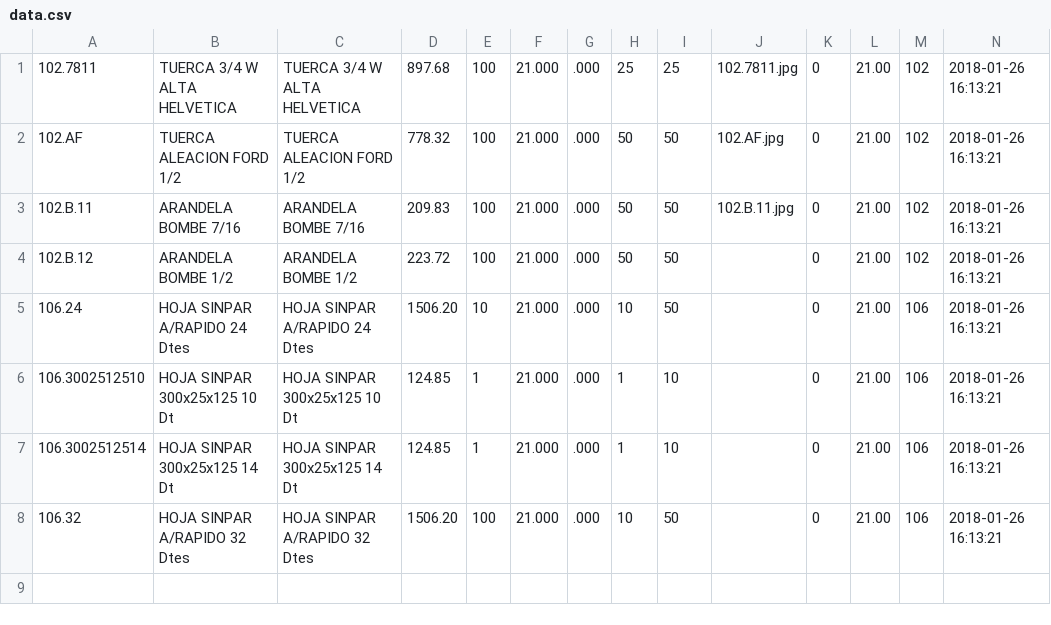
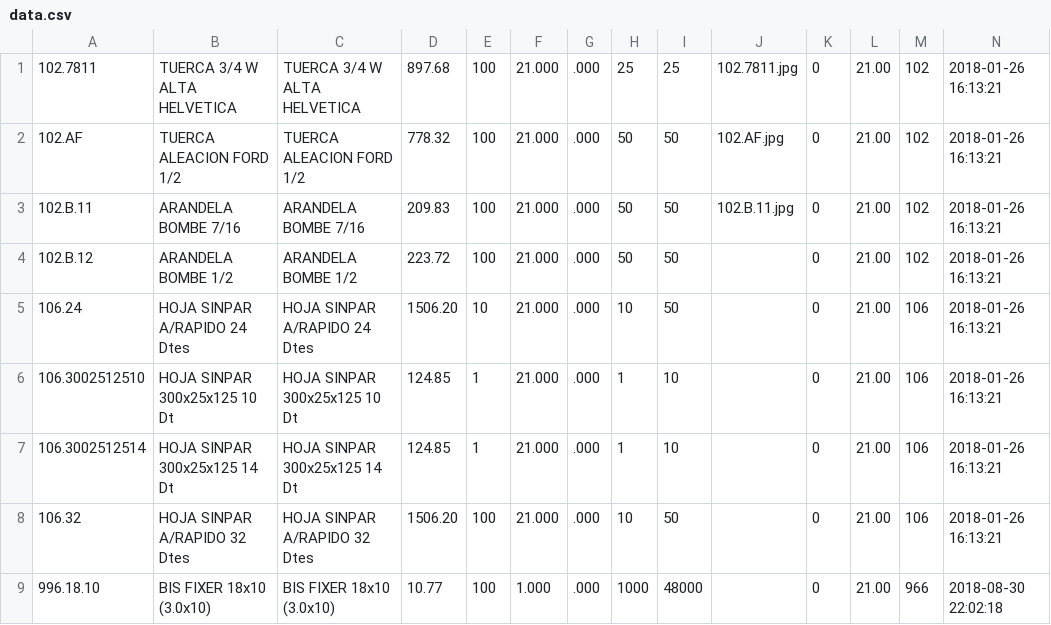
Before and after one commit to jobiols/cl-iomaq, a CSV file: product_autoload/data/data.csv, drawn as a sheet; the diff names each change by its address in the sheet, - before the commit and + after, or states it on an @@ line.

Commit message:
[FIX] product_autoload bloqear el item 996 que es outlet

```diff
--- a/product_autoload/data/data.csv
+++ b/product_autoload/data/data.csv
+row 9: 996.18.10 | BIS FIXER 18x10 (3.0x10) | BIS FIXER 18x10 (3.0x10) | 10.77 | 100 | 1.000 | .000 | 1000 | 48000 |  | 0 | 21.00 | 966 | 2018-08-30 22:02:18
```
Also changed, not shown: 2 other files.
